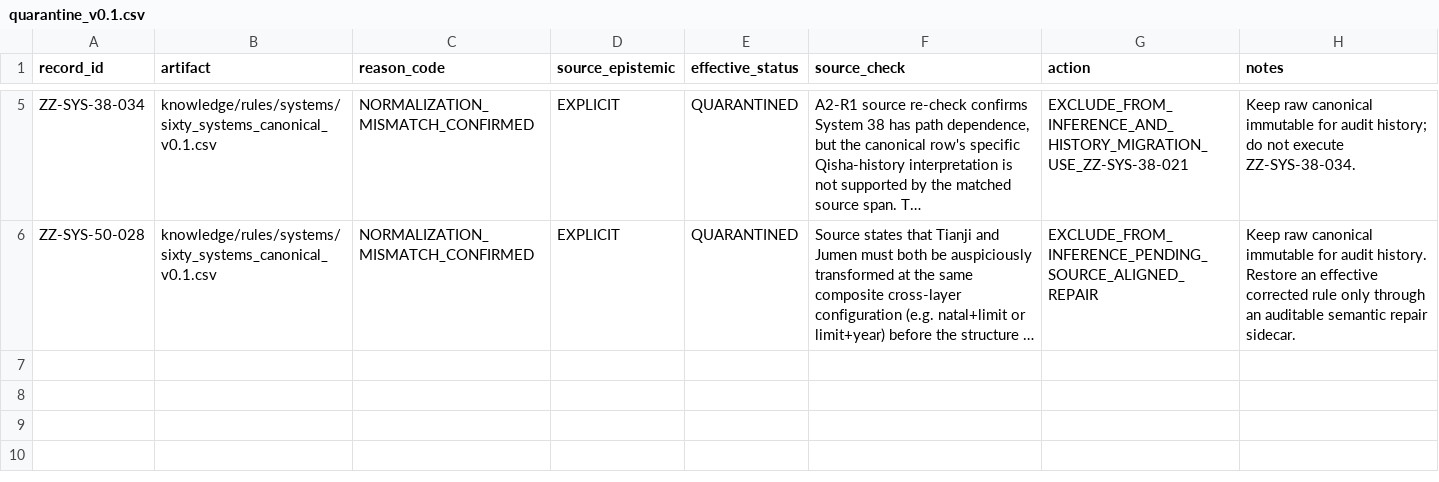
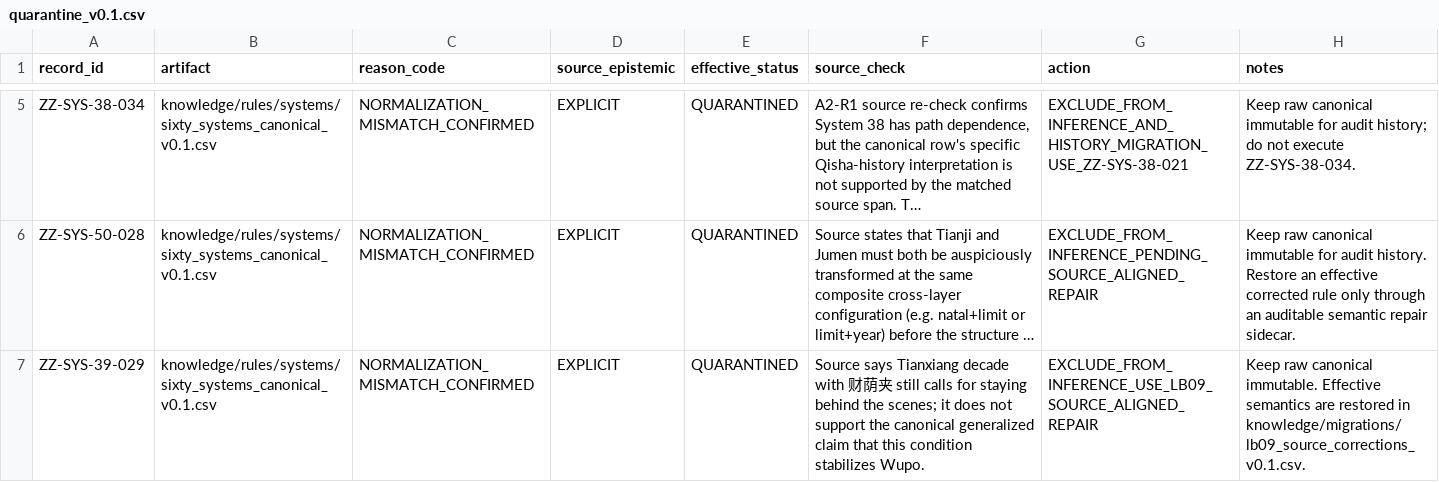
Before and after one commit to 15937-ass/ziwei-state-space, a CSV file: knowledge/review/quarantine_v0.1.csv, drawn as a sheet; only a part is shown, gaps mark what is left out; long unchanged cells end in …; the diff names each change by its address in the sheet, - before the commit and + after, or states it on an @@ line.

```diff
--- a/knowledge/review/quarantine_v0.1.csv
+++ b/knowledge/review/quarantine_v0.1.csv
+row 7: ZZ-SYS-39-029 | knowledge/rules/systems/sixty_systems_canonical_v0.1.csv | NORMALIZATION_MISMATCH_CONFIRMED | EXPLICIT | QUARANTINED | Source says Tianxiang decade with 财荫夹 still calls for staying behind the scenes; it does not support the canonical generalized claim that this condition stabilizes Wupo. | EXCLUDE_FROM_INFERENCE_USE_LB09_SOURCE_ALIGNED_REPAIR | Keep raw canonical immutable. Effective semantics are restored in knowledge/migrations/lb09_source_corrections_v0.1.csv.
```
Also changed, not shown: validation/decontamination/P1_layer_boundary_review_batches_v0.1.csv, 8 other files.
